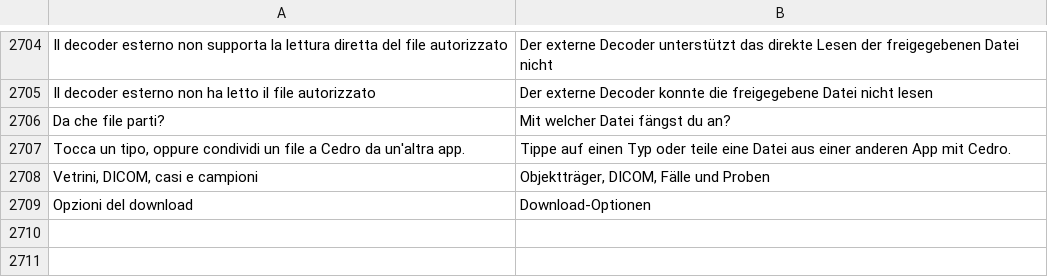
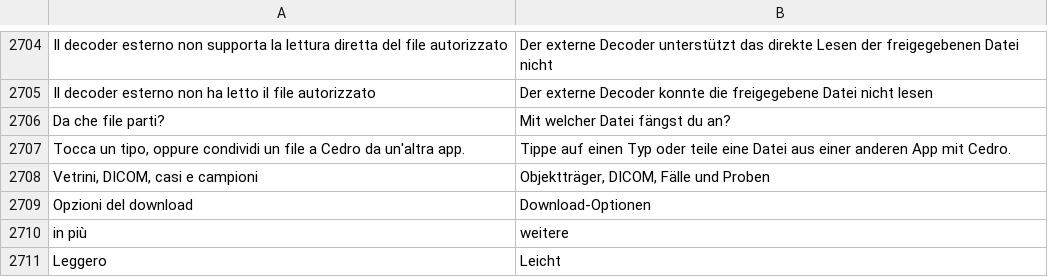
Before and after one commit to realfulvio/cedro, a TSV file: i18n/de.tsv, drawn as a sheet; only a part is shown, gaps mark what is left out.

```diff
--- a/i18n/de.tsv
+++ b/i18n/de.tsv
@@ -2709 +2709,3 @@ Vetrini, DICOM, casi e campioni	Objektträger, DICOM, Fälle und Proben
 Opzioni del download	Download-Optionen
+in più	weitere
+Leggero	Leicht
```
Also changed, not shown: i18n/en.tsv, i18n/es.tsv, 7 other files.
